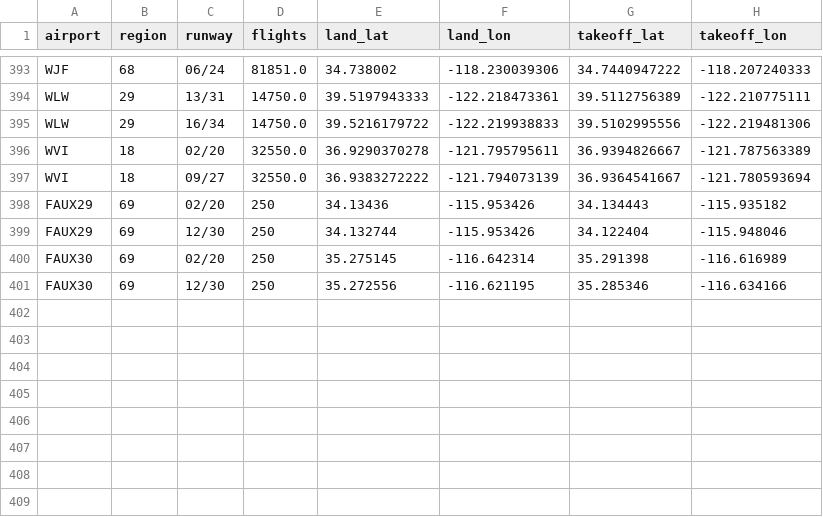
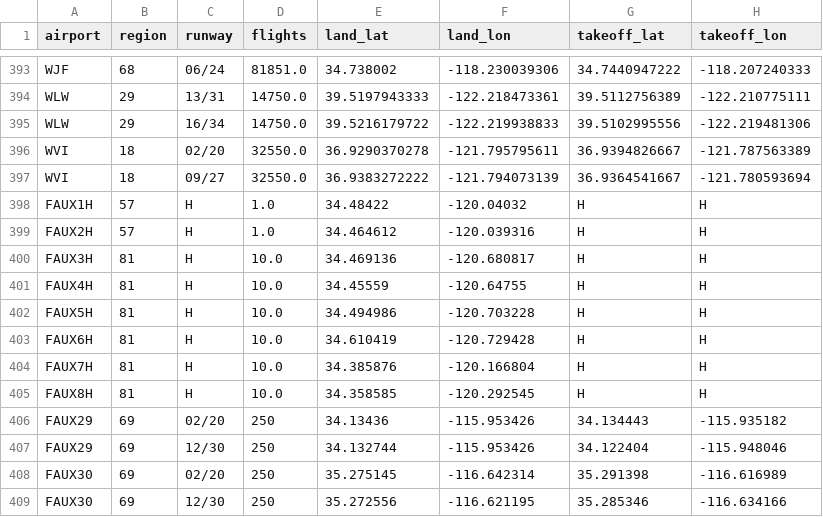
Before and after one commit to mmb-carb/GATE, a CSV file: input/default/runway_info_cali.csv, drawn as a sheet; only a part is shown, gaps mark what is left out; the diff names each change by its address in the sheet, - before the commit and + after, or states it on an @@ line.

```diff
--- a/input/default/runway_info_cali.csv
+++ b/input/default/runway_info_cali.csv
+row 398: FAUX1H | 57 | H | 1.0 | 34.48422 | -120.04032 | H | H
+row 399: FAUX2H | 57 | H | 1.0 | 34.464612 | -120.039316 | H | H
+row 400: FAUX3H | 81 | H | 10.0 | 34.469136 | -120.680817 | H | H
+row 401: FAUX4H | 81 | H | 10.0 | 34.45559 | -120.64755 | H | H
+row 402: FAUX5H | 81 | H | 10.0 | 34.494986 | -120.703228 | H | H
+row 403: FAUX6H | 81 | H | 10.0 | 34.610419 | -120.729428 | H | H
+row 404: FAUX7H | 81 | H | 10.0 | 34.385876 | -120.166804 | H | H
+row 405: FAUX8H | 81 | H | 10.0 | 34.358585 | -120.292545 | H | H
```
Also changed, not shown: 4 other files.
